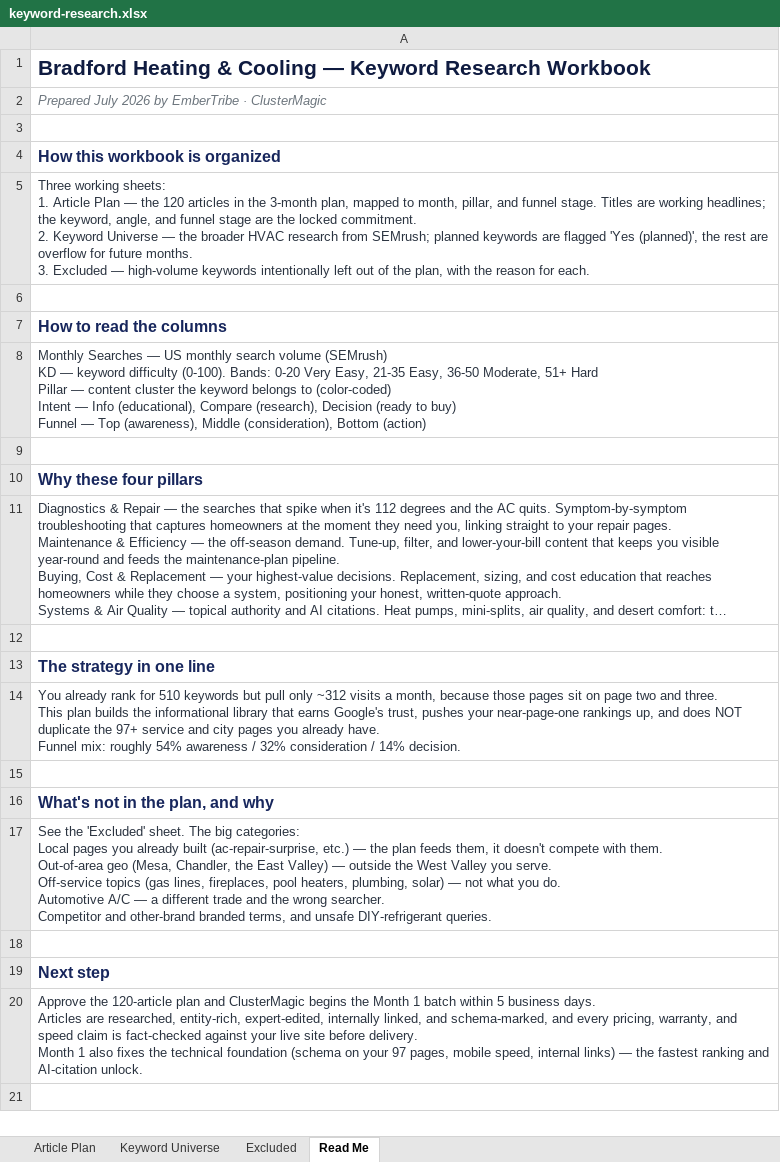
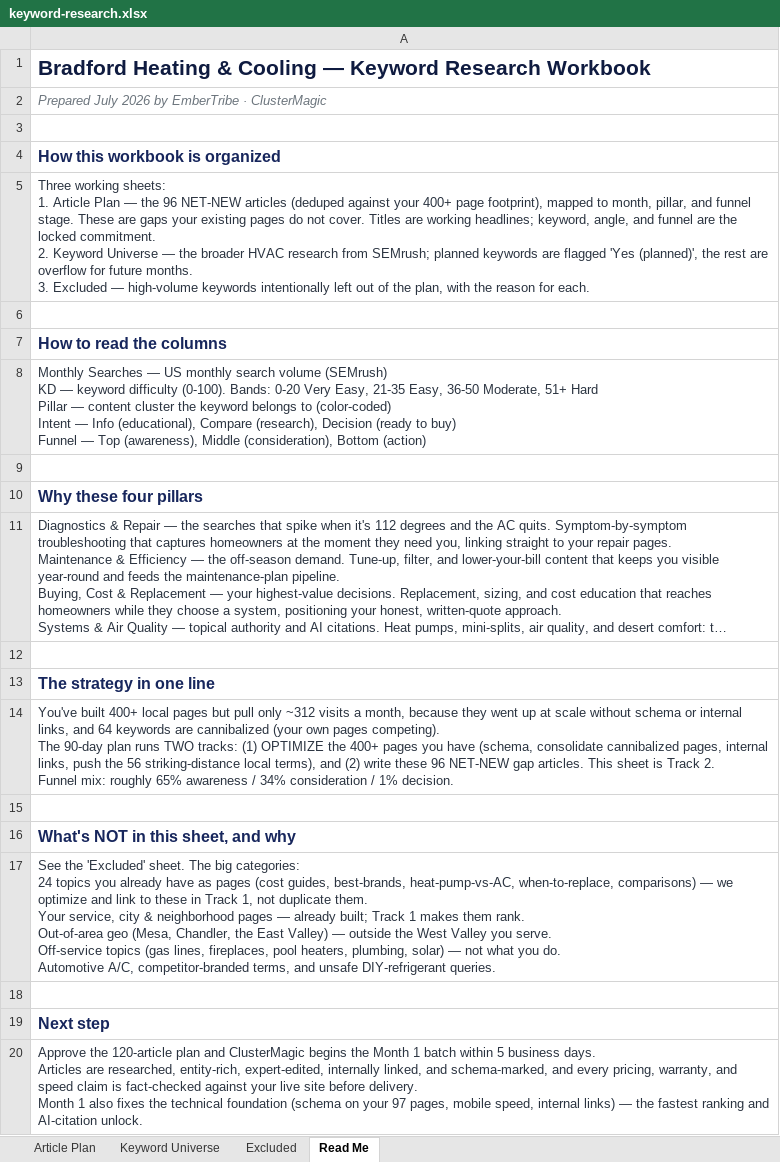
Before and after one commit to jonestj-boop/decks, an Excel workbook: decks/bradford-heating-cooling/keyword-research.xlsx, sheet Read Me, drawn as a sheet; long unchanged cells end in …; values as stored, in another font and other column widths than the file's, no borders; ↵ is a line break in a cell; the diff names each change by its address in the sheet, - before the commit and + after, or states it on an @@ line.

```diff
--- a/decks/bradford-heating-cooling/keyword-research.xlsx (sheet Read Me)
+++ b/decks/bradford-heating-cooling/keyword-research.xlsx (sheet Read Me)
-A5: …— the 120 articles in the 3-month plan, mapped to month, pillar, and funnel stage. Titles are working headlines; the keyword, angle, and funnel stage are the…
+A5: …— the 96 NET-NEW articles (deduped against your 400+ page footprint), mapped to month, pillar, and funnel stage. These are gaps your existing pages do not cover. Titles are working headlines; keyword, angle, and funnel are the…
-A14: You already rank for 510 keywords but pull only ~312 visits a month, because those pages sit on page two and three. ↵ This plan builds the informational library that earns Google's trust, pushes your near-page-one rankings up, and does NOT duplicate the 97+ service and city pages you already have. ↵ Funnel mix: roughly 54% awareness / 32% consideration / 14% decision.
+A14: You've built 400+ local pages but pull only ~312 visits a month, because they went up at scale without schema or internal links, and 64 keywords are cannibalized (your own pages competing). ↵ The 90-day plan runs TWO tracks: (1) OPTIMIZE the 400+ pages you have (schema, consolidate cannibalized pages, internal links, push the 56 striking-distance local terms), and (2) write these 96 NET-NEW gap articles. This sheet is Track 2. ↵ Funnel mix: roughly 65% awareness / 34% consideration / 1% decision.
-A16: What's not in the plan, and why
+A16: What's NOT in this sheet, and why
-A17: …big categories: ↵ Local pages you already built (ac-repair-surprise, etc.) — the plan feeds them, it doesn't compete with them. ↵ Out-of-area geo (Mesa, Chandler, the East Valley) — outside the West Valley you serve. ↵ Off-service topics (gas lines, fireplaces, pool heaters, plumbing, solar) — not what you do. ↵ Automotive A/C — a different trade and the wrong searcher. ↵ Competitor and other-brand branded terms, and…
+A17: …big categories: ↵ 24 topics you already have as pages (cost guides, best-brands, heat-pump-vs-AC, when-to-replace, comparisons) — we optimize and link to these in Track 1, not duplicate them. ↵ Your service, city & neighborhood pages — already built; Track 1 makes them rank. ↵ Out-of-area geo (Mesa, Chandler, the East Valley) — outside the West Valley you serve. ↵ Off-service topics (gas lines, fireplaces, pool heaters, plumbing, solar) — not what you do. ↵ Automotive A/C, competitor-branded terms, and…
```
Also changed, not shown: sheet Article Plan, sheet Keyword Universe, 1 other file.
